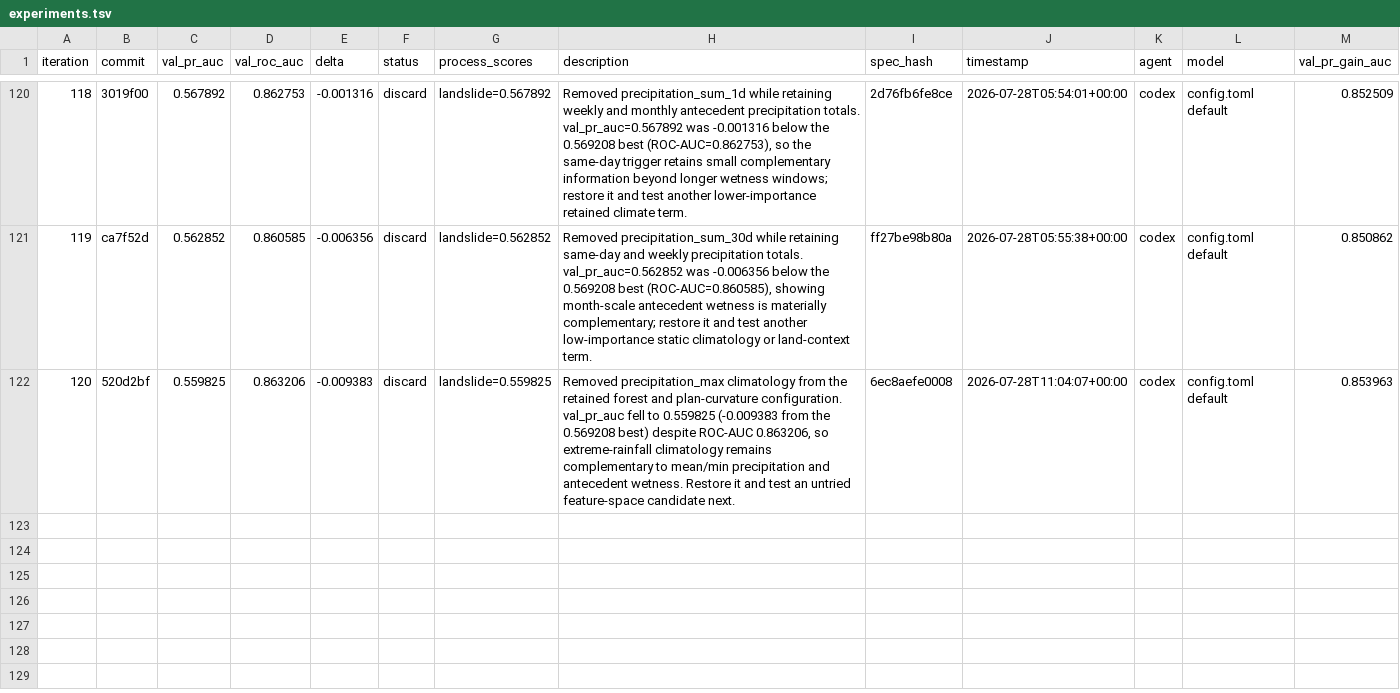
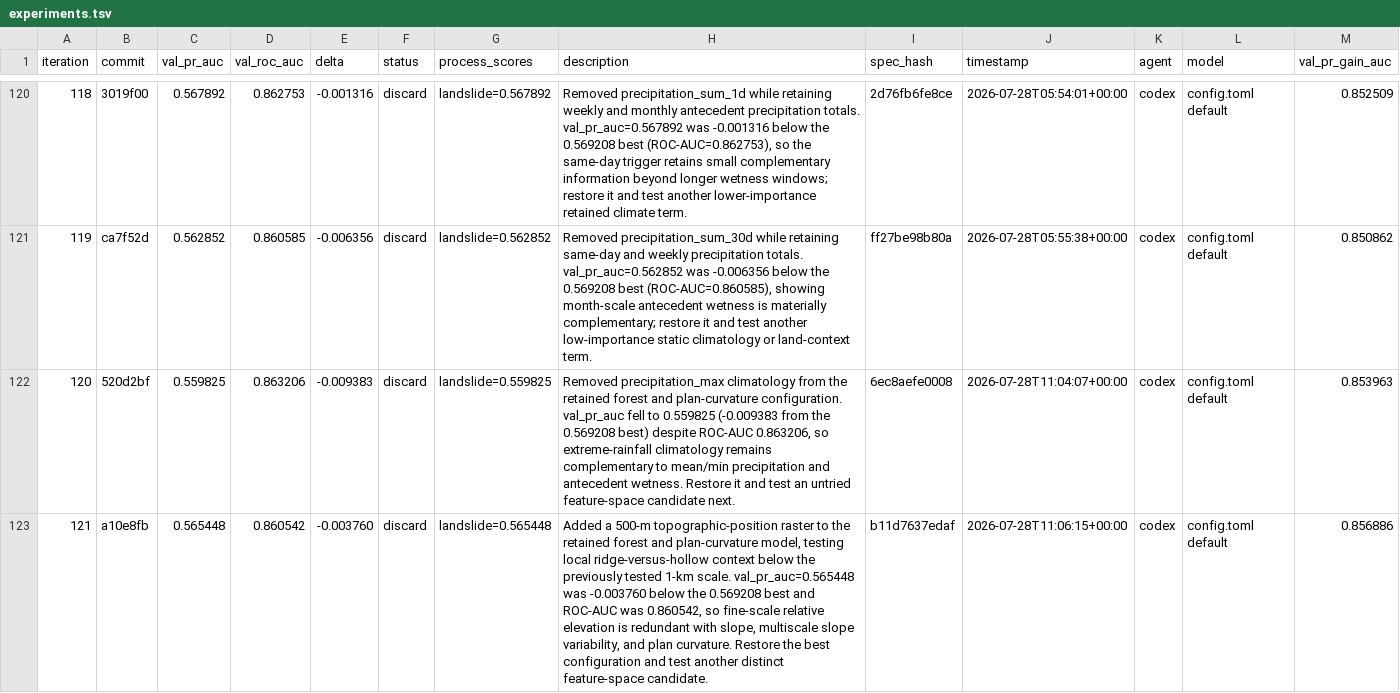
Before and after one commit to alexandredunant/autosearch_lab, a TSV file: artifacts/experiments/experiments.tsv, drawn as a sheet; only a part is shown, gaps mark what is left out; the diff names each change by its address in the sheet, - before the commit and + after, or states it on an @@ line.

Commit message:
log experiment 121: val_pr_auc 0.565448 (discard, 500m topographic position)

```diff
--- a/artifacts/experiments/experiments.tsv
+++ b/artifacts/experiments/experiments.tsv
+row 123: 121 | a10e8fb | 0.565448 | 0.860542 | -0.003760 | discard | landslide=0.565448 | Added a 500-m topographic-position raster to the retained forest and plan-curvature model, testing local ridge-versus-hollow context below the previously tested 1-km scale. val_pr_auc=0.565448 was -0.003760 below the 0.569208 best and ROC-AUC was 0.860542, so fine-scale relative elevation is redundant with slope, multiscale slope variability, and plan curvature. Restore the best configuration and test another distinct feature-space candidate. | b11d7637edaf | 2026-07-28T11:06:15+00:00 | codex | config.toml default | 0.856886
```
